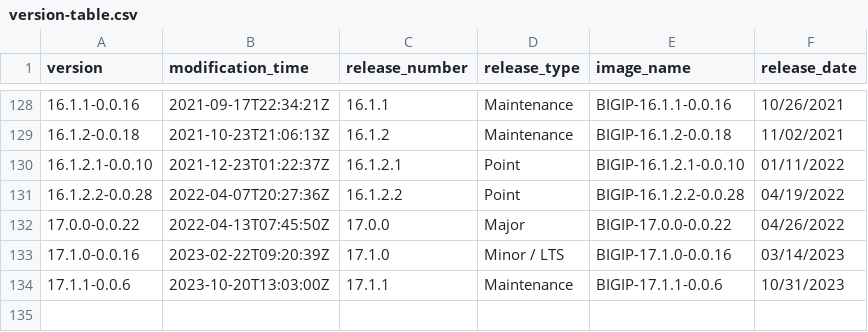
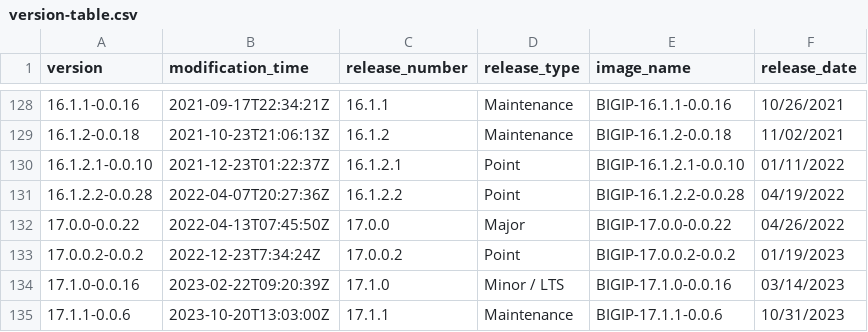
Before and after one commit to BishopFox/bigip-scanner, a CSV file: version-table.csv, drawn as a sheet; only a part is shown, gaps mark what is left out; the diff names each change by its address in the sheet, - before the commit and + after, or states it on an @@ line.

Commit message:
Update version-table.csv: 17.0.0.2-0.0.2

```diff
--- a/version-table.csv
+++ b/version-table.csv
+row 133: 17.0.0.2-0.0.2 | 2022-12-23T7:34:24Z | 17.0.0.2 | Point | BIGIP-17.0.0.2-0.0.2 | 01/19/2023
```
